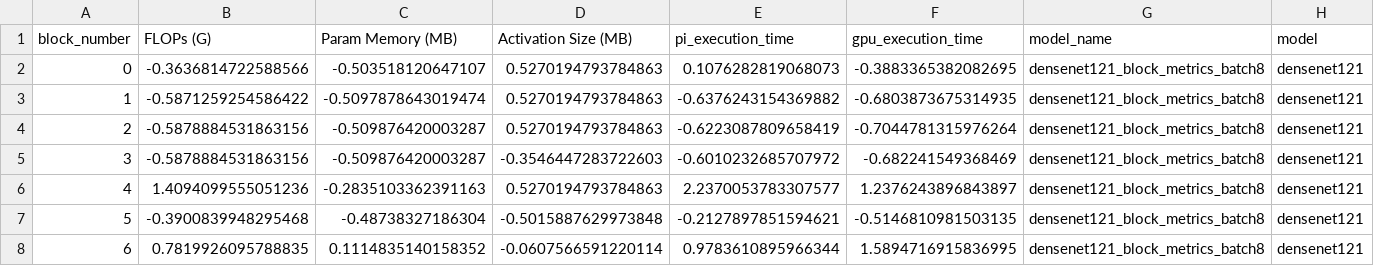
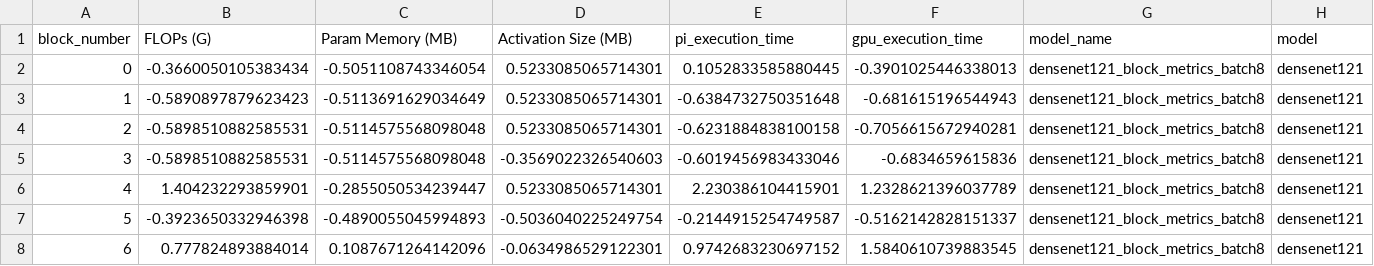
Before and after one commit to riwaj666/SplitRL_V1, a CSV file: data/normalized_model_csvs/densenet121_block_metrics_batch8_normalized.csv, drawn as a sheet; only a part is shown; the diff covers the shown part only.

```diff
--- a/data/normalized_model_csvs/densenet121_block_metrics_batch8_normalized.csv
+++ b/data/normalized_model_csvs/densenet121_block_metrics_batch8_normalized.csv
@@ -1,8 +1,8 @@
 block_number,FLOPs (G),Param Memory (MB),Activation Size (MB),pi_execution_time,gpu_execution_time,model_name,model
-0,-0.3636814722588566,-0.503518120647107,0.5270194793784863,0.1076282819068073,-0.3883365382082695,densenet121_block_metrics_batch8,densenet121
-1,-0.5871259254586422,-0.5097878643019474,0.5270194793784863,-0.6376243154369882,-0.6803873675314935,densenet121_block_metrics_batch8,densenet121
-2,-0.5878884531863156,-0.509876420003287,0.5270194793784863,-0.6223087809658419,-0.7044781315976264,densenet121_block_metrics_batch8,densenet121
-3,-0.5878884531863156,-0.509876420003287,-0.3546447283722603,-0.6010232685707972,-0.682241549368469,densenet121_block_metrics_batch8,densenet121
-4,1.4094099555051236,-0.2835103362391163,0.5270194793784863,2.2370053783307577,1.2376243896843897,densenet121_block_metrics_batch8,densenet121
-5,-0.3900839948295468,-0.48738327186304,-0.5015887629973848,-0.2127897851594621,-0.5146810981503135,densenet121_block_metrics_batch8,densenet121
-6,0.7819926095788835,0.1114835140158352,-0.0607566591220114,0.9783610895966344,1.5894716915836995,densenet121_block_metrics_batch8,densenet121
+0,-0.3660050105383434,-0.5051108743346054,0.5233085065714301,0.1052833585880445,-0.3901025446338013,densenet121_block_metrics_batch8,densenet121
+1,-0.5890897879623423,-0.5113691629034649,0.5233085065714301,-0.6384732750351648,-0.681615196544943,densenet121_block_metrics_batch8,densenet121
+2,-0.5898510882585531,-0.5114575568098048,0.5233085065714301,-0.6231884838100158,-0.7056615672940281,densenet121_block_metrics_batch8,densenet121
+3,-0.5898510882585531,-0.5114575568098048,-0.3569022326540603,-0.6019456983433046,-0.6834659615836,densenet121_block_metrics_batch8,densenet121
+4,1.404232293859901,-0.2855050534239447,0.5233085065714301,2.230386104415901,1.2328621396037789,densenet121_block_metrics_batch8,densenet121
+5,-0.3923650332946398,-0.4890055045994893,-0.5036040225249754,-0.2144915254749587,-0.5162142828151337,densenet121_block_metrics_batch8,densenet121
+6,0.777824893884014,0.1087671264142096,-0.0634986529122301,0.9742683230697152,1.5840610739883545,densenet121_block_metrics_batch8,densenet121
```
Also changed, not shown: 1 removed row and 25 edited cells elsewhere in this file, data/model_csvs/densenet121_block_metrics_batch8.csv, data/normalized_model_csvs/densenet161_block_metrics_batch8_normalized.csv, 21 other files.
